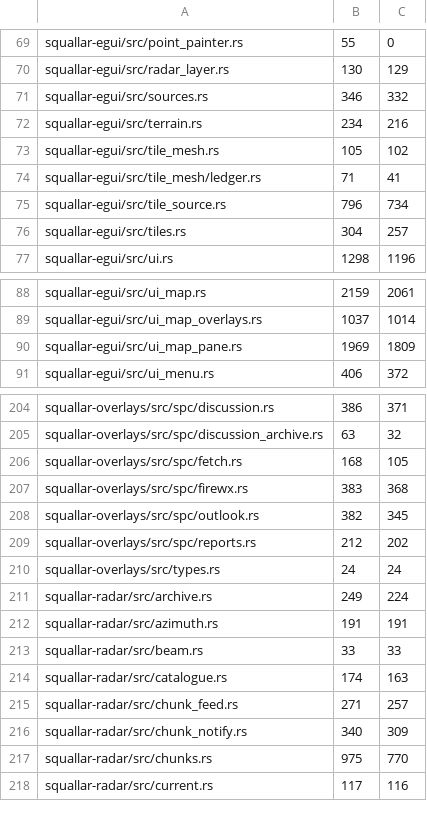
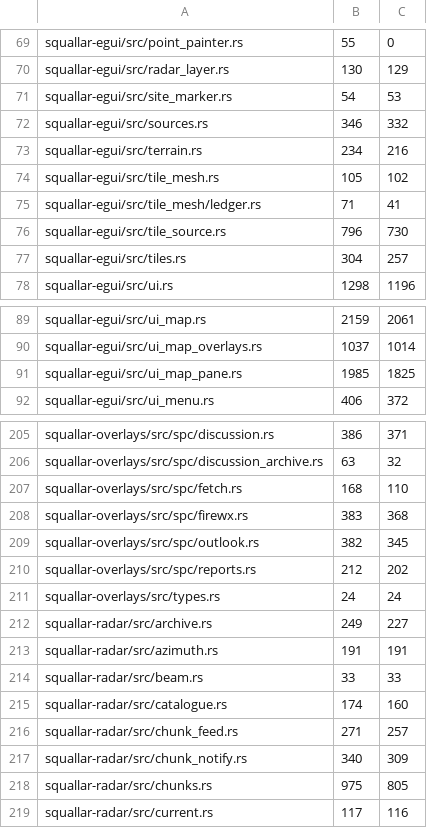
Before and after one commit to Squallar/squallar, a TSV file: .github/coverage-baseline.tsv, drawn as a sheet; only a part is shown, gaps mark what is left out; the diff covers the shown part only.

```diff
--- a/.github/coverage-baseline.tsv
+++ b/.github/coverage-baseline.tsv
@@ -70,2 +70,3 @@ squallar-egui/src/point_painter.rs	55	0
 squallar-egui/src/radar_layer.rs	130	129
+squallar-egui/src/site_marker.rs	54	53
 squallar-egui/src/sources.rs	346	332
@@ -74,3 +75,3 @@ squallar-egui/src/tile_mesh.rs	105	102
 squallar-egui/src/tile_mesh/ledger.rs	71	41
-squallar-egui/src/tile_source.rs	796	734
+squallar-egui/src/tile_source.rs	796	730
 squallar-egui/src/tiles.rs	304	257
@@ -89,3 +90,3 @@ squallar-egui/src/ui_map.rs	2159	2061
 squallar-egui/src/ui_map_overlays.rs	1037	1014
-squallar-egui/src/ui_map_pane.rs	1969	1809
+squallar-egui/src/ui_map_pane.rs	1985	1825
 squallar-egui/src/ui_menu.rs	406	372
@@ -205,3 +206,3 @@ squallar-overlays/src/spc/discussion.rs	386	371
 squallar-overlays/src/spc/discussion_archive.rs	63	32
-squallar-overlays/src/spc/fetch.rs	168	105
+squallar-overlays/src/spc/fetch.rs	168	110
 squallar-overlays/src/spc/firewx.rs	383	368
@@ -210,9 +211,9 @@ squallar-overlays/src/spc/reports.rs	212	202
 squallar-overlays/src/types.rs	24	24
-squallar-radar/src/archive.rs	249	224
+squallar-radar/src/archive.rs	249	227
 squallar-radar/src/azimuth.rs	191	191
 squallar-radar/src/beam.rs	33	33
-squallar-radar/src/catalogue.rs	174	163
+squallar-radar/src/catalogue.rs	174	160
 squallar-radar/src/chunk_feed.rs	271	257
 squallar-radar/src/chunk_notify.rs	340	309
-squallar-radar/src/chunks.rs	975	770
+squallar-radar/src/chunks.rs	975	805
 squallar-radar/src/current.rs	117	116
```
Also changed, not shown: 7 edited cells elsewhere in this file, 1 other file.
